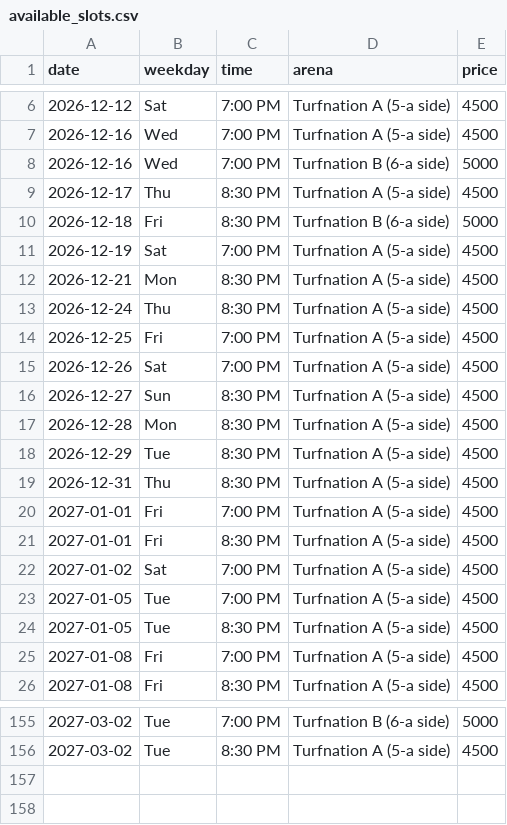
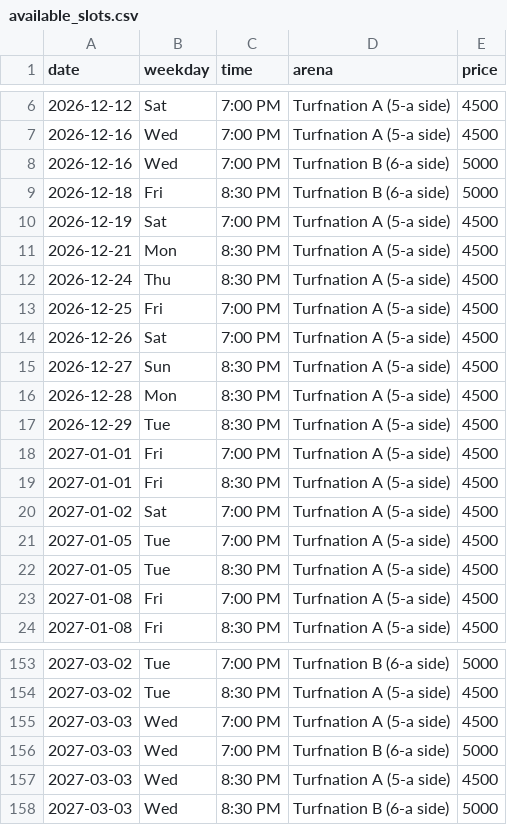
Before and after one commit to wazedrifat/Turnation-Automation, a CSV file: available_slots.csv, drawn as a sheet; only a part is shown, gaps mark what is left out; removed rows and columns are numbered as before the commit, all else as after; the diff names each change by its address in the sheet, - before the commit and + after, or states it on an @@ line.

```diff
--- a/available_slots.csv
+++ b/available_slots.csv
-row 9: 2026-12-17 | Thu | 8:30 PM | Turfnation A (5-a side) | 4500
-row 19: 2026-12-31 | Thu | 8:30 PM | Turfnation A (5-a side) | 4500
+row 155: 2027-03-03 | Wed | 7:00 PM | Turfnation A (5-a side) | 4500
+row 156: 2027-03-03 | Wed | 7:00 PM | Turfnation B (6-a side) | 5000
+row 157: 2027-03-03 | Wed | 8:30 PM | Turfnation A (5-a side) | 4500
+row 158: 2027-03-03 | Wed | 8:30 PM | Turfnation B (6-a side) | 5000
```
